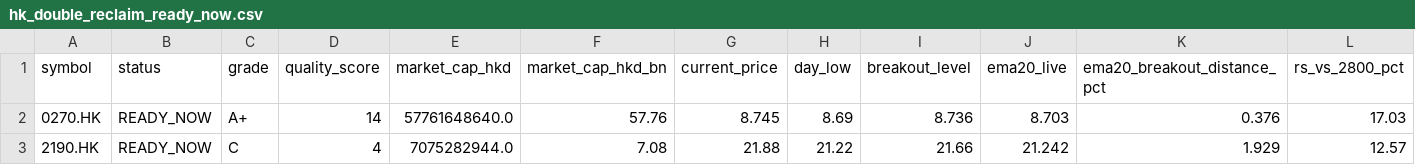
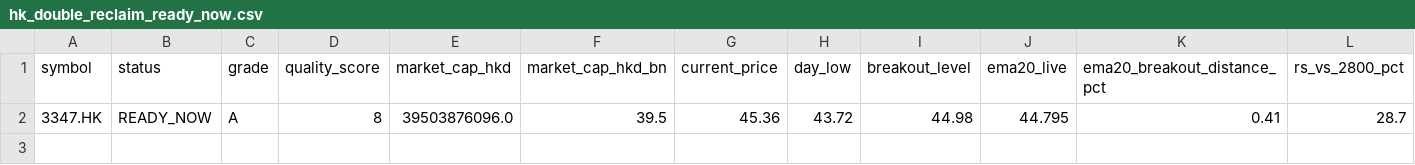
Before and after one commit to fwd5t2g5cw-ops/-daily-market-scanner, a CSV file: latest/hk/hk_double_reclaim_ready_now.csv, drawn as a sheet; only a part is shown; removed rows and columns are numbered as before the commit, all else as after; rows hold the shown columns only; the diff names each change by its address in the sheet, - before the commit and + after, or states it on an @@ line.

```diff
--- a/latest/hk/hk_double_reclaim_ready_now.csv
+++ b/latest/hk/hk_double_reclaim_ready_now.csv
-row 2: 0270.HK | READY_NOW | A+ | 14 | 57761648640.0 | 57.76 | 8.745 | 8.69 | 8.736 | 8.703 | 0.376 | 17.03
-row 3: 2190.HK | READY_NOW | C | 4 | 7075282944.0 | 7.08 | 21.88 | 21.22 | 21.66 | 21.242 | 1.929 | 12.57
+row 2: 3347.HK | READY_NOW | A | 8 | 39503876096.0 | 39.5 | 45.36 | 43.72 | 44.98 | 44.795 | 0.41 | 28.7
```
Also changed, not shown: latest/hk/hk_double_reclaim_today.csv, latest/hk/hk_pre_entry_watch_today.csv, 5 other files.
